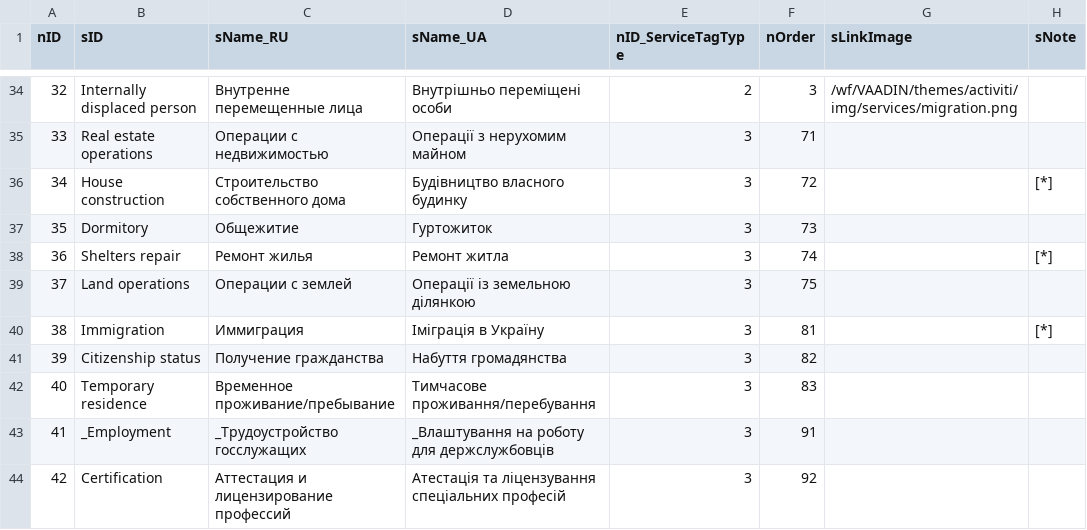
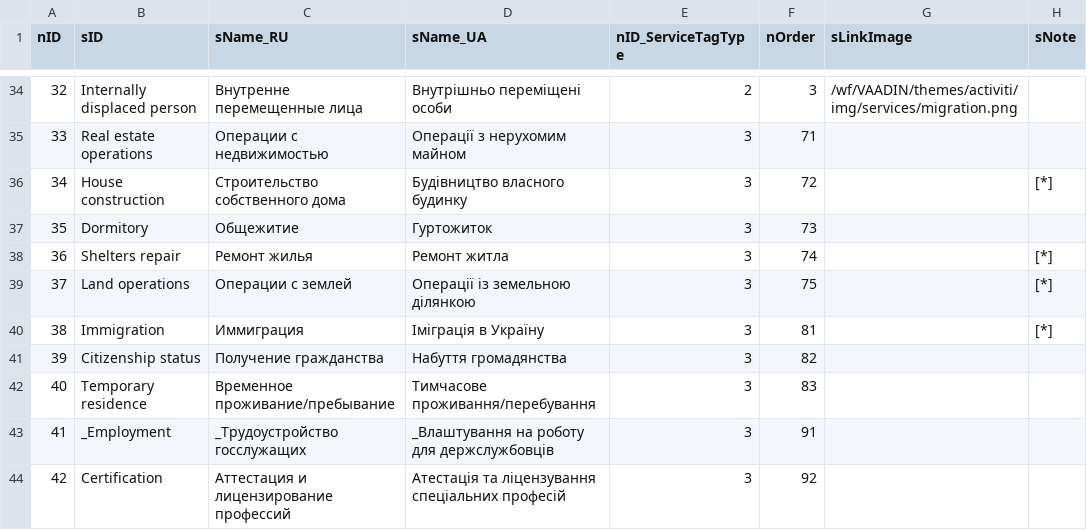
Before and after one commit to iGov-UA/i, a CSV file: wf-central/src/main/resources/data/ServiceTag.csv, drawn as a sheet; only a part is shown, gaps mark what is left out.

Commit message:
open 37

```diff
--- a/wf-central/src/main/resources/data/ServiceTag.csv
+++ b/wf-central/src/main/resources/data/ServiceTag.csv
@@ -38,3 +38,3 @@ nID;sID;sName_RU;sName_UA;nID_ServiceTagType;nOrder;sLinkImage;sNote
 36;Shelters repair;Ремонт жилья;Ремонт житла;3;74;;[*]
-37;Land operations;Операции с землей;Операції із земельною ділянкою;3;75;;
+37;Land operations;Операции с землей;Операції із земельною ділянкою;3;75;;[*]
 38;Immigration;Иммиграция;Іміграція в Україну;3;81;;[*]
```
